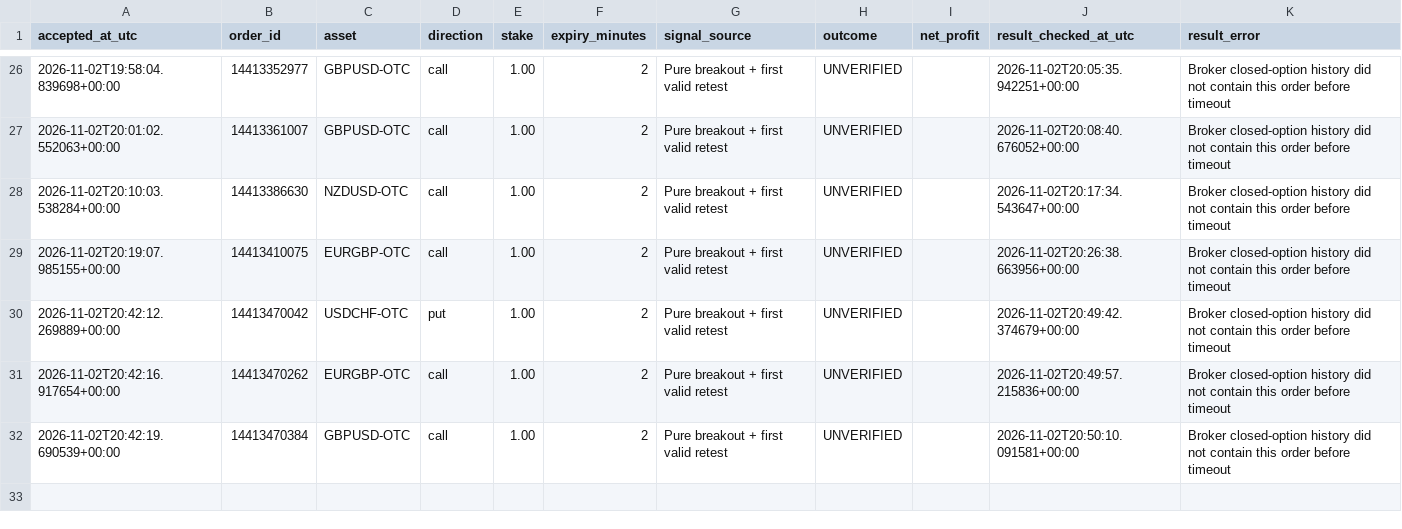
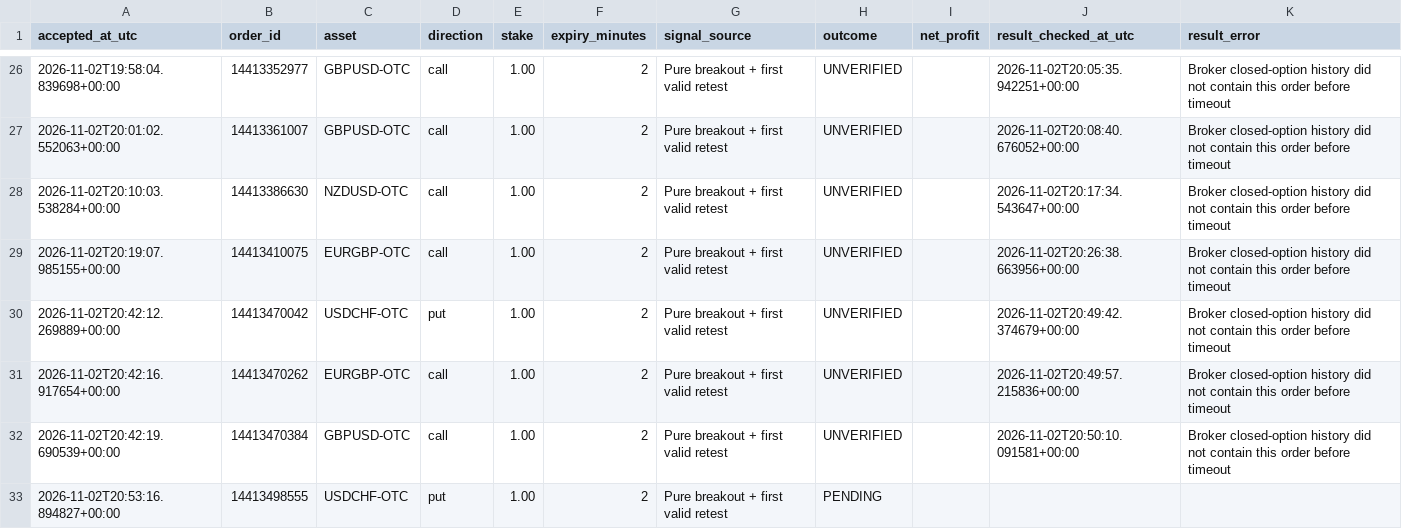
Before and after one commit to domixayo-gif/precision-signal-scanner, a CSV file: trade_history.csv, drawn as a sheet; only a part is shown, gaps mark what is left out.

```diff
--- a/trade_history.csv
+++ b/trade_history.csv
@@ -32 +32,2 @@ accepted_at_utc,order_id,asset,direction,stake,expiry_minutes,signal_source,outc
 2026-11-02T20:42:19.690539+00:00,14413470384,GBPUSD-OTC,call,1.00,2,Pure breakout + first valid retest,UNVERIFIED,,2026-11-02T20:50:10.091581+00:00,Broker closed-option history did not contain this order before timeout
+2026-11-02T20:53:16.894827+00:00,14413498555,USDCHF-OTC,put,1.00,2,Pure breakout + first valid retest,PENDING,,,
```
